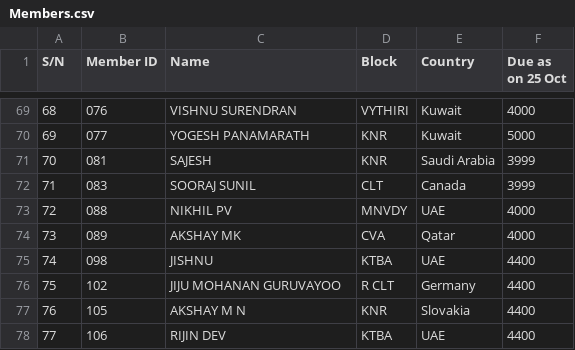
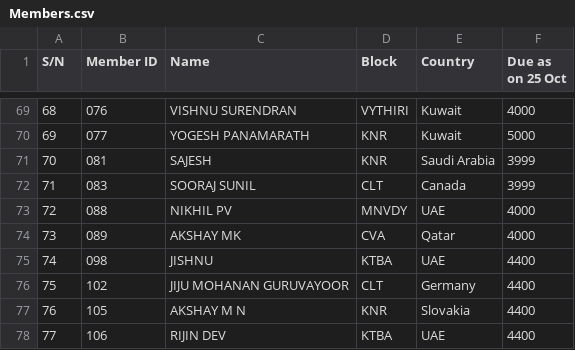
Before and after one commit to jijesh817/PYSS-Dues, a CSV file: sheet-template/Members.csv, drawn as a sheet; only a part is shown, gaps mark what is left out.

```diff
--- a/sheet-template/Members.csv
+++ b/sheet-template/Members.csv
@@ -75,3 +75,3 @@ S/N,Member ID,Name,Block,Country,Due as on 25 Oct
 74,098,JISHNU,KTBA,UAE,4400
-75,102,JIJU MOHANAN GURUVAYOO,R CLT,Germany,4400
+75,102,JIJU MOHANAN GURUVAYOOR,CLT,Germany,4400
 76,105,AKSHAY M N,KNR,Slovakia,4400
```
Also changed, not shown: 2 other files.
